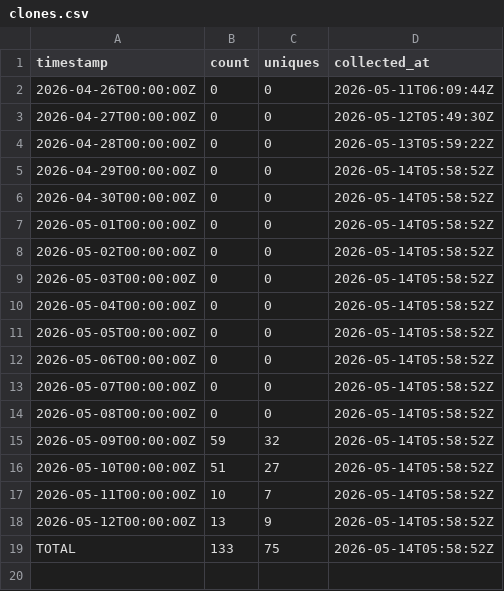
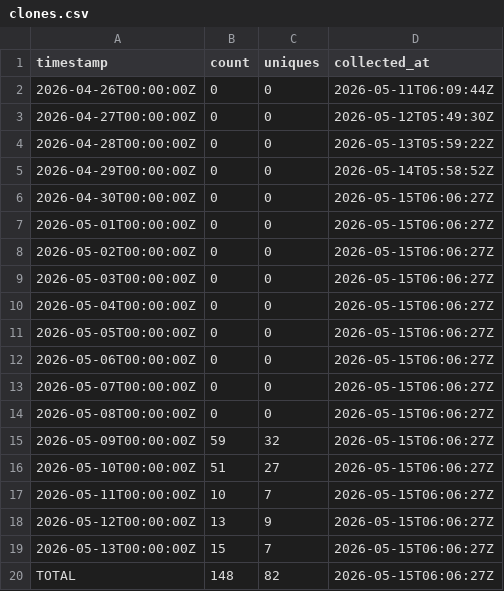
Before and after one commit to J-King-Dottie/pacific-data-hub-agent-mcp, a CSV file: github-traffic/clones.csv, drawn as a sheet.

```diff
--- a/github-traffic/clones.csv
+++ b/github-traffic/clones.csv
@@ -5,15 +5,16 @@ timestamp,count,uniques,collected_at
 2026-04-29T00:00:00Z,0,0,2026-05-14T05:58:52Z
-2026-04-30T00:00:00Z,0,0,2026-05-14T05:58:52Z
-2026-05-01T00:00:00Z,0,0,2026-05-14T05:58:52Z
-2026-05-02T00:00:00Z,0,0,2026-05-14T05:58:52Z
-2026-05-03T00:00:00Z,0,0,2026-05-14T05:58:52Z
-2026-05-04T00:00:00Z,0,0,2026-05-14T05:58:52Z
-2026-05-05T00:00:00Z,0,0,2026-05-14T05:58:52Z
-2026-05-06T00:00:00Z,0,0,2026-05-14T05:58:52Z
-2026-05-07T00:00:00Z,0,0,2026-05-14T05:58:52Z
-2026-05-08T00:00:00Z,0,0,2026-05-14T05:58:52Z
-2026-05-09T00:00:00Z,59,32,2026-05-14T05:58:52Z
-2026-05-10T00:00:00Z,51,27,2026-05-14T05:58:52Z
-2026-05-11T00:00:00Z,10,7,2026-05-14T05:58:52Z
-2026-05-12T00:00:00Z,13,9,2026-05-14T05:58:52Z
-TOTAL,133,75,2026-05-14T05:58:52Z
+2026-04-30T00:00:00Z,0,0,2026-05-15T06:06:27Z
+2026-05-01T00:00:00Z,0,0,2026-05-15T06:06:27Z
+2026-05-02T00:00:00Z,0,0,2026-05-15T06:06:27Z
+2026-05-03T00:00:00Z,0,0,2026-05-15T06:06:27Z
+2026-05-04T00:00:00Z,0,0,2026-05-15T06:06:27Z
+2026-05-05T00:00:00Z,0,0,2026-05-15T06:06:27Z
+2026-05-06T00:00:00Z,0,0,2026-05-15T06:06:27Z
+2026-05-07T00:00:00Z,0,0,2026-05-15T06:06:27Z
+2026-05-08T00:00:00Z,0,0,2026-05-15T06:06:27Z
+2026-05-09T00:00:00Z,59,32,2026-05-15T06:06:27Z
+2026-05-10T00:00:00Z,51,27,2026-05-15T06:06:27Z
+2026-05-11T00:00:00Z,10,7,2026-05-15T06:06:27Z
+2026-05-12T00:00:00Z,13,9,2026-05-15T06:06:27Z
+2026-05-13T00:00:00Z,15,7,2026-05-15T06:06:27Z
+TOTAL,148,82,2026-05-15T06:06:27Z
```
Also changed, not shown: github-traffic/views.csv.
